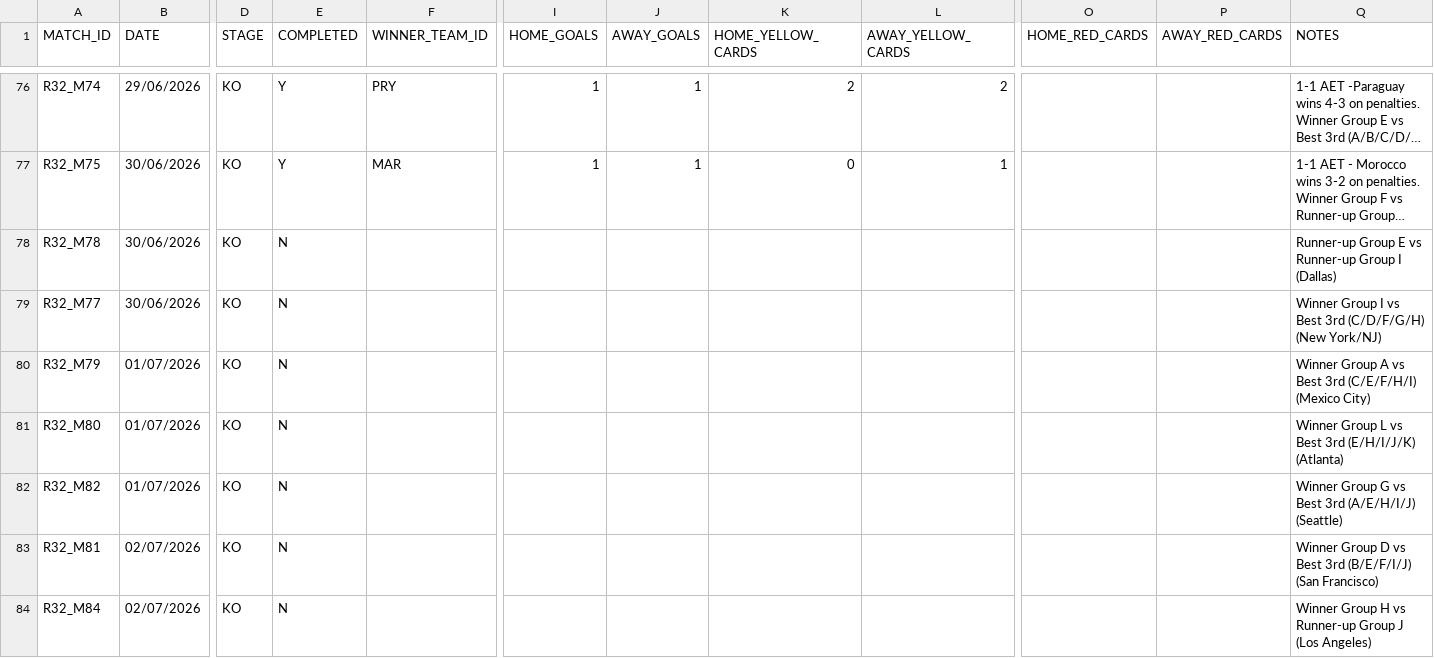
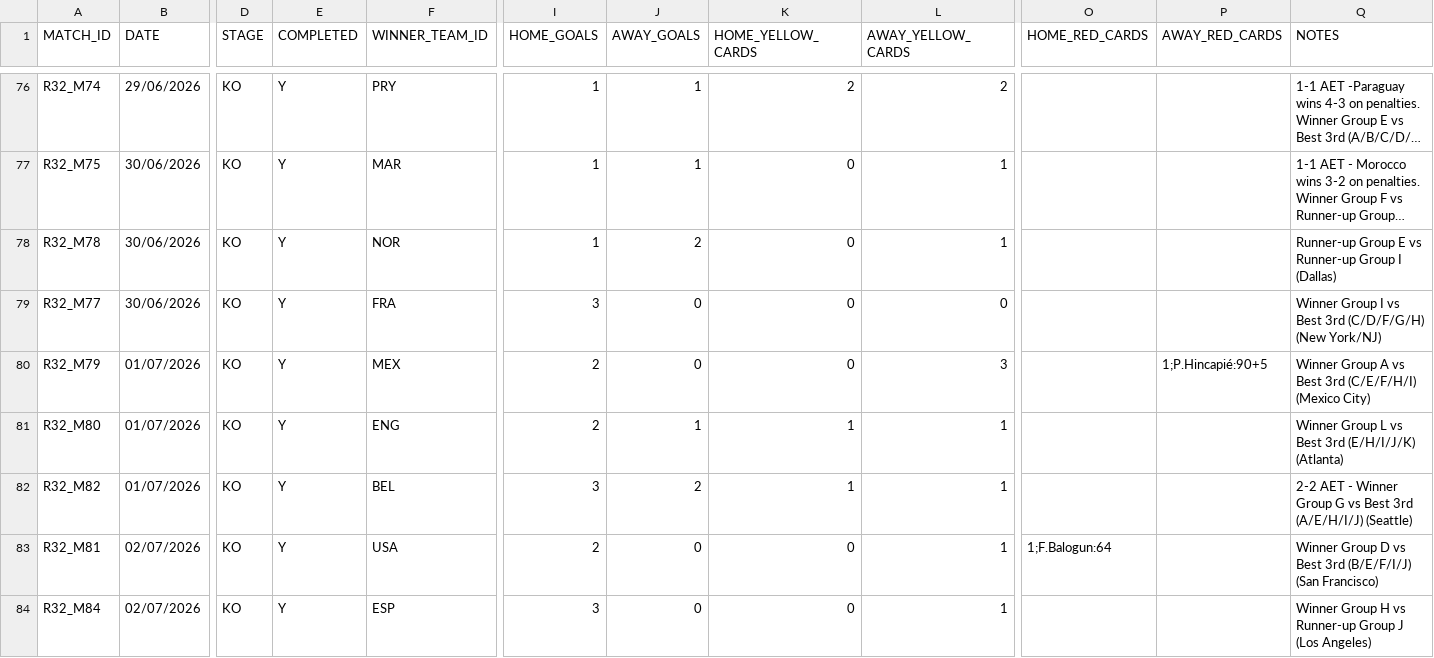
Before and after one commit to AdamJSc/sweepstake-markup-generator, a CSV file: domain/data/tournaments/2026-fifa-world-cup/matches.csv, drawn as a sheet; only a part is shown, gaps mark what is left out; long unchanged cells end in …; the diff covers the shown part only; the diff names each change by its address in the sheet, - before the commit and + after, or states it on an @@ line.

Commit message:
chore: add wc results 2026-06-30 + 2026-07-01 + 2026-07-02

```diff
--- a/domain/data/tournaments/2026-fifa-world-cup/matches.csv
+++ b/domain/data/tournaments/2026-fifa-world-cup/matches.csv
-E78:E84 (COMPLETED): N
+E78:E84 (COMPLETED): Y
-F78 (WINNER_TEAM_ID): (empty)
+F78 (WINNER_TEAM_ID): NOR
-I78 (HOME_GOALS): (empty)
+I78 (HOME_GOALS): 1
-J78 (AWAY_GOALS): (empty)
+J78 (AWAY_GOALS): 2
-K78:K80 (HOME_YELLOW_CARDS): (empty)
+K78:K80 (HOME_YELLOW_CARDS): 0
-L78 (AWAY_YELLOW_CARDS): (empty)
+L78 (AWAY_YELLOW_CARDS): 1
-F79 (WINNER_TEAM_ID): (empty)
+F79 (WINNER_TEAM_ID): FRA
-I79 (HOME_GOALS): (empty)
+I79 (HOME_GOALS): 3
-J79:J80 (AWAY_GOALS): (empty)
+J79:J80 (AWAY_GOALS): 0
-L79 (AWAY_YELLOW_CARDS): (empty)
+L79 (AWAY_YELLOW_CARDS): 0
-F80 (WINNER_TEAM_ID): (empty)
+F80 (WINNER_TEAM_ID): MEX
-I80:I81 (HOME_GOALS): (empty)
+I80:I81 (HOME_GOALS): 2
-L80 (AWAY_YELLOW_CARDS): (empty)
+L80 (AWAY_YELLOW_CARDS): 3
-P80 (AWAY_RED_CARDS): (empty)
+P80 (AWAY_RED_CARDS): 1;P.Hincapié:90+5
-F81 (WINNER_TEAM_ID): (empty)
+F81 (WINNER_TEAM_ID): ENG
-J81 (AWAY_GOALS): (empty)
+J81 (AWAY_GOALS): 1
-K81:K82 (HOME_YELLOW_CARDS): (empty)
+K81:K82 (HOME_YELLOW_CARDS): 1
-L81:L84 (AWAY_YELLOW_CARDS): (empty)
+L81:L84 (AWAY_YELLOW_CARDS): 1
-F82 (WINNER_TEAM_ID): (empty)
+F82 (WINNER_TEAM_ID): BEL
-I82 (HOME_GOALS): (empty)
+I82 (HOME_GOALS): 3
-J82 (AWAY_GOALS): (empty)
+J82 (AWAY_GOALS): 2
-Q82 (NOTES): Winner Group…
+Q82 (NOTES): 2-2 AET - Winner Group…
-F83 (WINNER_TEAM_ID): (empty)
+F83 (WINNER_TEAM_ID): USA
-I83 (HOME_GOALS): (empty)
+I83 (HOME_GOALS): 2
-J83:J84 (AWAY_GOALS): (empty)
+J83:J84 (AWAY_GOALS): 0
-K83:K84 (HOME_YELLOW_CARDS): (empty)
+K83:K84 (HOME_YELLOW_CARDS): 0
-O83 (HOME_RED_CARDS): (empty)
+O83 (HOME_RED_CARDS): 1;F.Balogun:64
-F84 (WINNER_TEAM_ID): (empty)
+F84 (WINNER_TEAM_ID): ESP
-I84 (HOME_GOALS): (empty)
+I84 (HOME_GOALS): 3
```
Also changed, not shown: 21 edited cells elsewhere in this file.
